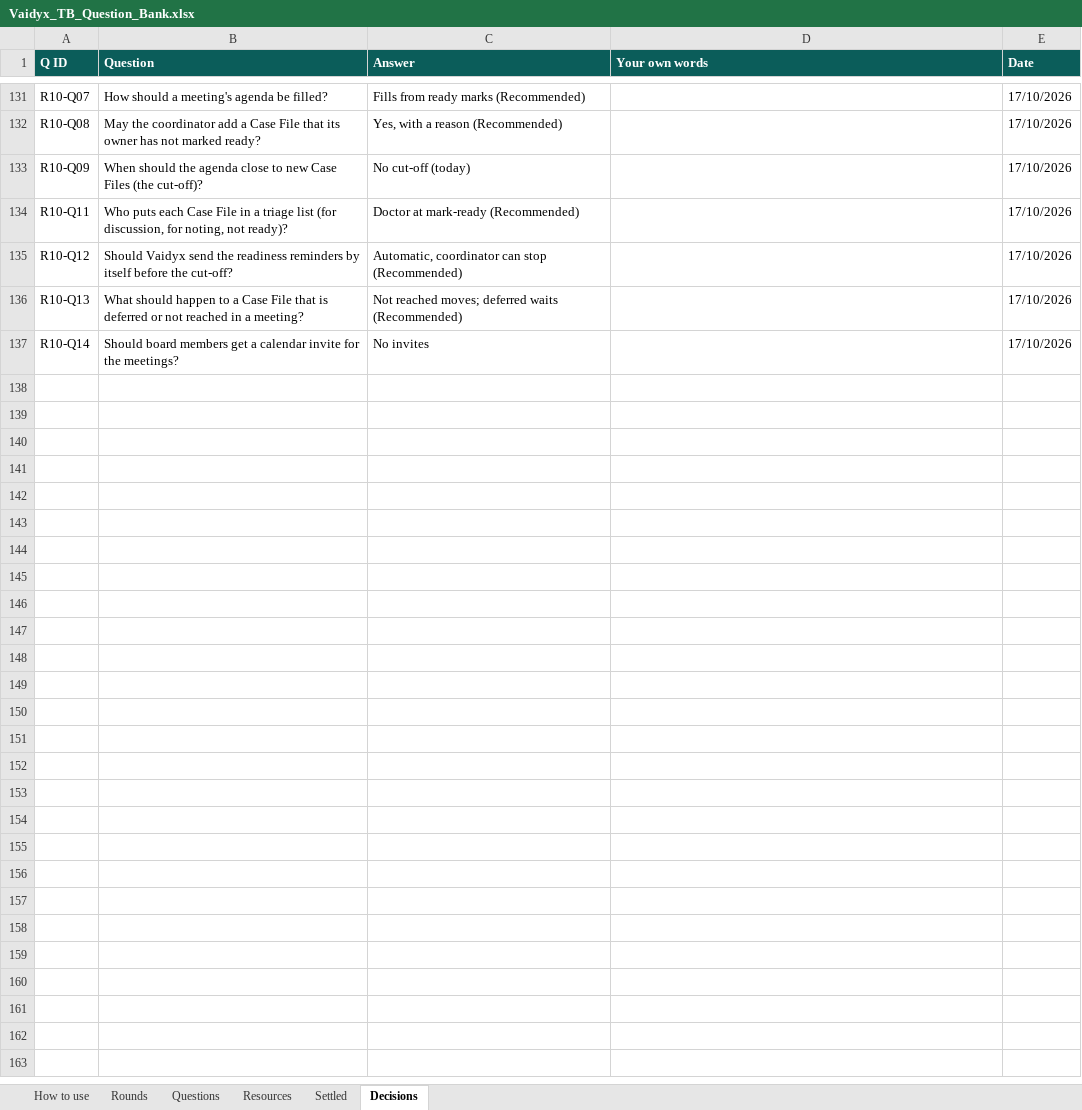
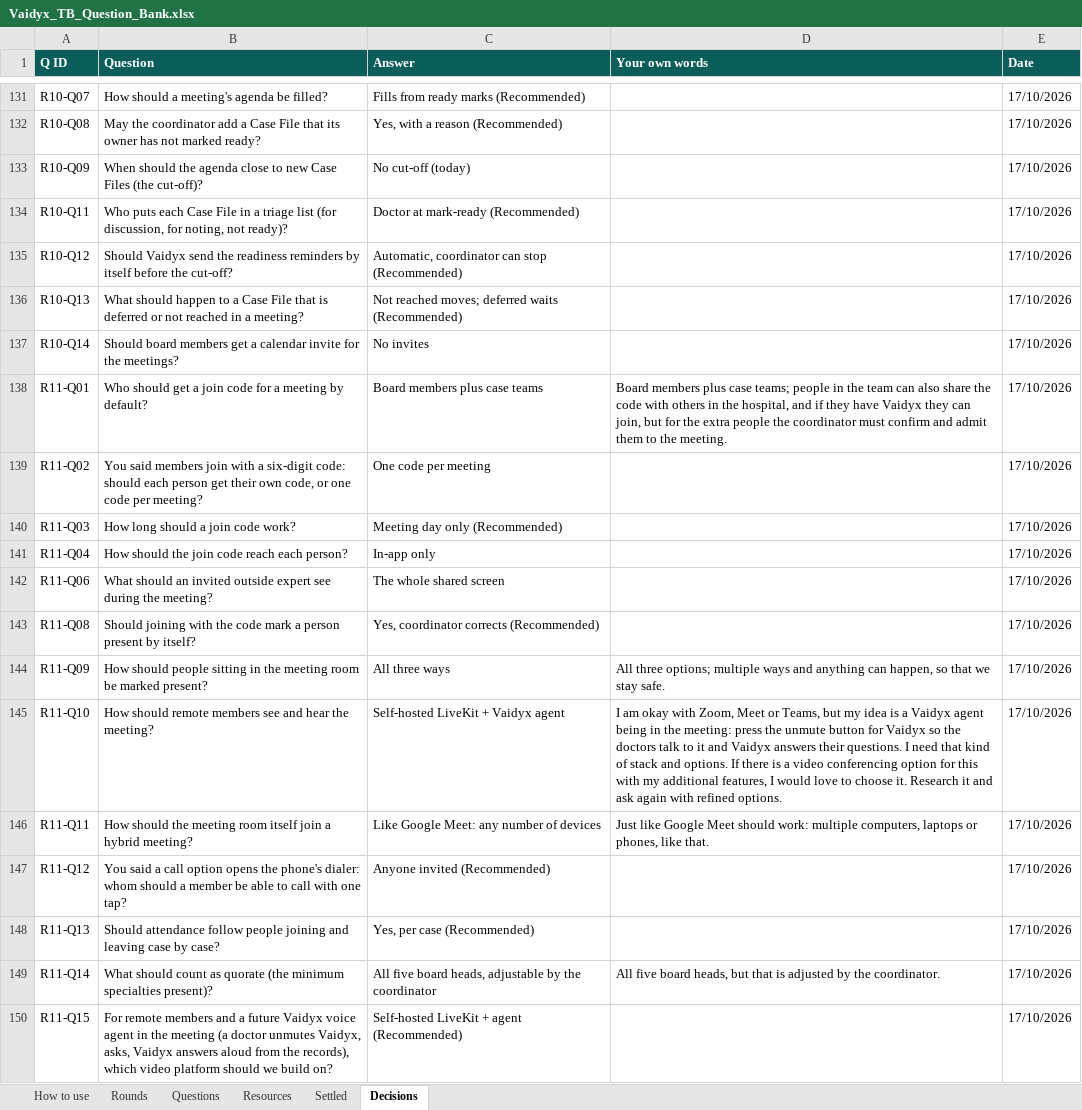
Before and after one commit to Nikhil-Rao20/Vaidyx, an Excel workbook: docs/ui/questions/Vaidyx_TB_Question_Bank.xlsx, sheet Decisions, drawn as a sheet; only a part is shown, gaps mark what is left out; values as stored, in another font and other column widths than the file's, no borders; the diff names each change by its address in the sheet, - before the commit and + after, or states it on an @@ line.

Commit message:
UI-Q11: Round 11 answers (meeting: joining and attendance)
Board members plus case teams get the code; others in the hospital with a
Vaidyx login may be given it and the coordinator admits them; one six-digit
code per meeting, valid on the meeting day, shared in-app only; joining needs
a login; outside specialists (guest logins) see the whole shared screen;
joining marks presence (coordinator corrects), in-room presence by code,
coordinator tick or a QR code; video on self-hosted LiveKit with a Vaidyx
agent participant (push-to-talk, local models; the voice agent waits for the
owner's speech go-ahead); any number of devices like Google Meet; one-tap
calls to anyone invited; attendance per case; quorum = all five board heads,
adjustable by the coordinator.

```diff
--- a/docs/ui/questions/Vaidyx_TB_Question_Bank.xlsx (sheet Decisions)
+++ b/docs/ui/questions/Vaidyx_TB_Question_Bank.xlsx (sheet Decisions)
+row 138: R11-Q01 | Who should get a join code for a meeting by default? | Board members plus case teams | Board members plus case teams; people in the team can also share the code with others in the hospital, and if they have Vaidyx they can join, but for the extra people the coordinator must confirm and admit them to the meeting. | 17/10/2026
+row 139: R11-Q02 | You said members join with a six-digit code: should each person get their own code, or one code per meeting? | One code per meeting |  | 17/10/2026
+row 140: R11-Q03 | How long should a join code work? | Meeting day only (Recommended) |  | 17/10/2026
+row 141: R11-Q04 | How should the join code reach each person? | In-app only |  | 17/10/2026
+row 142: R11-Q06 | What should an invited outside expert see during the meeting? | The whole shared screen |  | 17/10/2026
+row 143: R11-Q08 | Should joining with the code mark a person present by itself? | Yes, coordinator corrects (Recommended) |  | 17/10/2026
+row 144: R11-Q09 | How should people sitting in the meeting room be marked present? | All three ways | All three options; multiple ways and anything can happen, so that we stay safe. | 17/10/2026
+row 145: R11-Q10 | How should remote members see and hear the meeting? | Self-hosted LiveKit + Vaidyx agent | I am okay with Zoom, Meet or Teams, but my idea is a Vaidyx agent being in the meeting: press the unmute button for Vaidyx so the doctors talk to it and Vaidyx answers their questions. I need that kind of stack and options. If there is a video conferencing option for this with my additional features, I would love to choose it. Research it and ask again with refined options. | 17/10/2026
+row 146: R11-Q11 | How should the meeting room itself join a hybrid meeting? | Like Google Meet: any number of devices | Just like Google Meet should work: multiple computers, laptops or phones, like that. | 17/10/2026
+row 147: R11-Q12 | You said a call option opens the phone's dialer: whom should a member be able to call with one tap? | Anyone invited (Recommended) |  | 17/10/2026
+row 148: R11-Q13 | Should attendance follow people joining and leaving case by case? | Yes, per case (Recommended) |  | 17/10/2026
+row 149: R11-Q14 | What should count as quorate (the minimum specialties present)? | All five board heads, adjustable by the coordinator | All five board heads, but that is adjusted by the coordinator. | 17/10/2026
+row 150: R11-Q15 | For remote members and a future Vaidyx voice agent in the meeting (a doctor unmutes Vaidyx, asks, Vaidyx answers aloud from the records), which video platform should we build on? | Self-hosted LiveKit + agent (Recommended) |  | 17/10/2026
```
Also changed, not shown: sheet Questions, sheet Rounds, 1 other file.
